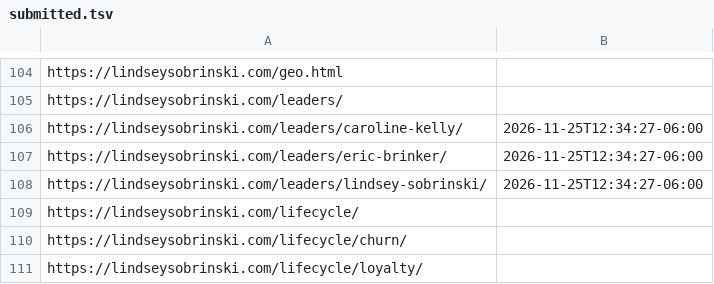
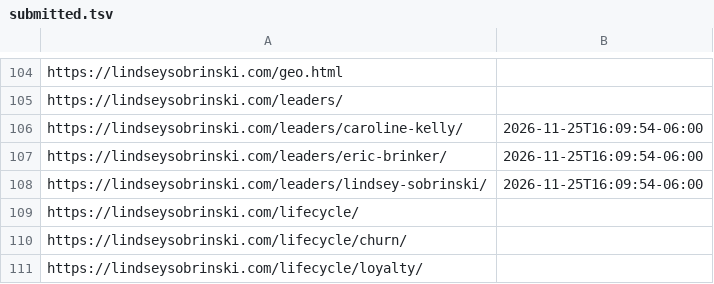
Before and after one commit to lsobrinski-marketing/lindseysobrinski.com, a TSV file: submitted.tsv, drawn as a sheet; only a part is shown, gaps mark what is left out.

```diff
--- a/submitted.tsv
+++ b/submitted.tsv
@@ -105,5 +105,5 @@ https://lindseysobrinski.com/geo.html
 https://lindseysobrinski.com/leaders/	
-https://lindseysobrinski.com/leaders/caroline-kelly/	2026-11-25T12:34:27-06:00
-https://lindseysobrinski.com/leaders/eric-brinker/	2026-11-25T12:34:27-06:00
-https://lindseysobrinski.com/leaders/lindsey-sobrinski/	2026-11-25T12:34:27-06:00
+https://lindseysobrinski.com/leaders/caroline-kelly/	2026-11-25T16:09:54-06:00
+https://lindseysobrinski.com/leaders/eric-brinker/	2026-11-25T16:09:54-06:00
+https://lindseysobrinski.com/leaders/lindsey-sobrinski/	2026-11-25T16:09:54-06:00
 https://lindseysobrinski.com/lifecycle/	
```
